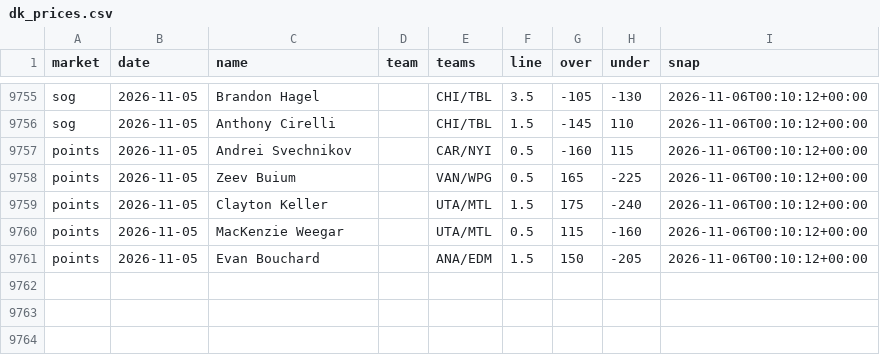
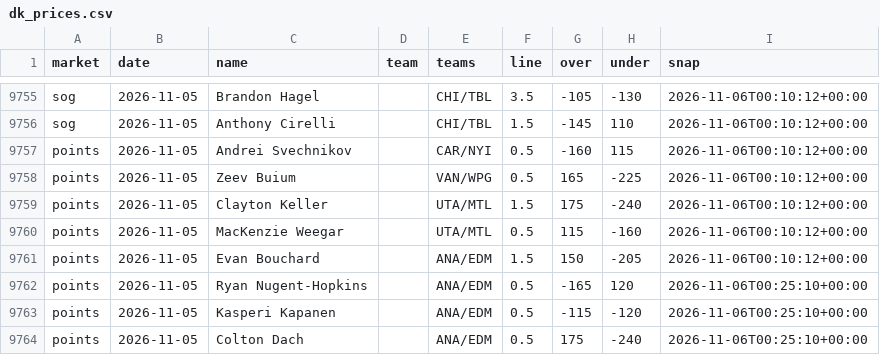
Before and after one commit to quinnrob11-sketch/qrob-nhl-goalie-model, a CSV file: model/data/dk_prices.csv, drawn as a sheet; only a part is shown, gaps mark what is left out; the diff names each change by its address in the sheet, - before the commit and + after, or states it on an @@ line.

```diff
--- a/model/data/dk_prices.csv
+++ b/model/data/dk_prices.csv
+row 9762: points | 2026-11-05 | Ryan Nugent-Hopkins |  | ANA/EDM | 0.5 | -165 | 120 | 2026-11-06T00:25:10+00:00
+row 9763: points | 2026-11-05 | Kasperi Kapanen |  | ANA/EDM | 0.5 | -115 | -120 | 2026-11-06T00:25:10+00:00
+row 9764: points | 2026-11-05 | Colton Dach |  | ANA/EDM | 0.5 | 175 | -240 | 2026-11-06T00:25:10+00:00
```
Also changed, not shown: model/data/legs.csv, 9 other files.
